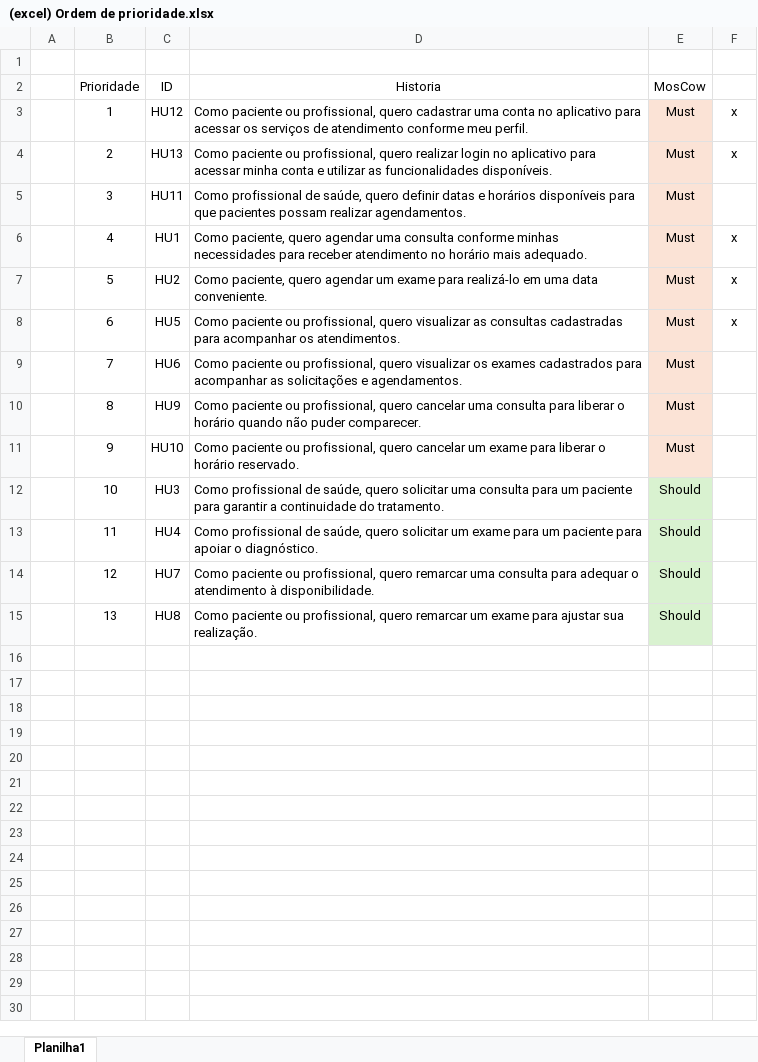
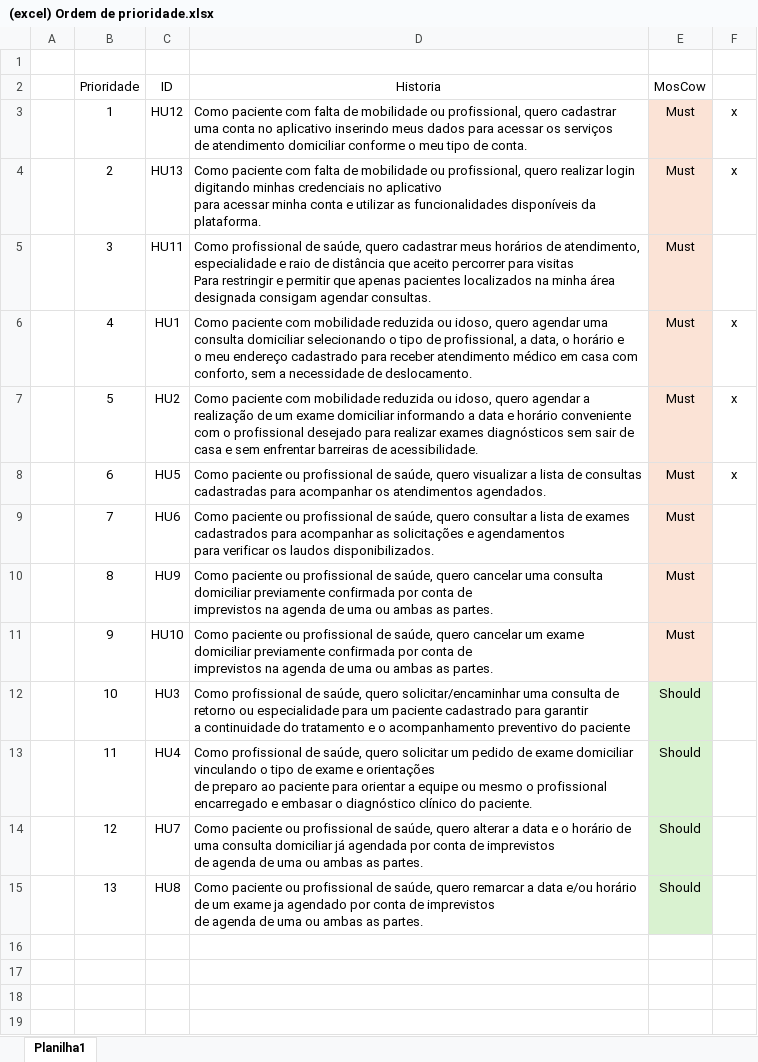
Before and after one commit to PCunh/CloseCare-GEST.PROJ.SOFT, an Excel workbook: Close Care/(excel) Ordem de prioridade.xlsx, sheet Planilha1, drawn as a sheet; only a part is shown; the shorter side is filled out with more unchanged rows; values as stored, in another font and other column widths than the file's, no borders; table styles not drawn; ↵ is a line break in a cell; the diff names each change by its address in the sheet, - before the commit and + after, or states it on an @@ line.

Commit message:
atualizando excel com refinamento das historias

```diff
--- a/Close Care/(excel) Ordem de prioridade.xlsx (sheet Planilha1)
+++ b/Close Care/(excel) Ordem de prioridade.xlsx (sheet Planilha1)
-D3: Como paciente ou profissional, quero cadastrar uma conta no aplicativo para acessar os serviços de atendimento conforme meu perfil.
+D3: Como paciente com falta de mobilidade ou profissional, quero cadastrar uma conta no aplicativo inserindo meus dados para acessar os serviços ↵ de atendimento domiciliar conforme o meu tipo de conta.
-D4: Como paciente ou profissional, quero realizar login no aplicativo para acessar minha conta e utilizar as funcionalidades disponíveis.
+D4: Como paciente com falta de mobilidade ou profissional, quero realizar login digitando minhas credenciais no aplicativo ↵ para acessar minha conta e utilizar as funcionalidades disponíveis da plataforma.
-D5: …saúde, quero definir datas e horários disponíveis para que pacientes possam realizar agendamentos.
+D5: …saúde, quero cadastrar meus horários de atendimento, especialidade e raio de distância que aceito percorrer para visitas ↵ Para restringir e permitir que apenas pacientes localizados na minha área designada consigam agendar consultas.
-D6: Como paciente, quero agendar uma consulta conforme minhas necessidades para receber atendimento no horário mais adequado.
+D6: Como paciente com mobilidade reduzida ou idoso, quero agendar uma consulta domiciliar selecionando o tipo de profissional, a data, o horário e ↵ o meu endereço cadastrado para receber atendimento médico em casa com conforto, sem a necessidade de deslocamento.
-D7: Como paciente, quero agendar um exame para realizá-lo em uma data conveniente.
+D7: Como paciente com mobilidade reduzida ou idoso, quero agendar a realização de um exame domiciliar informando a data e horário conveniente ↵ com o profissional desejado para realizar exames diagnósticos sem sair de casa e sem enfrentar barreiras de acessibilidade.
-D8: …paciente ou profissional, quero visualizar as consultas cadastradas para acompanhar os atendimentos.
+D8: …paciente ou profissional de saúde, quero visualizar a lista de consultas cadastradas para acompanhar os atendimentos agendados.
-D9: …paciente ou profissional, quero visualizar os exames cadastrados para acompanhar as solicitações e agendamentos.
+D9: …paciente ou profissional de saúde, quero consultar a lista de exames cadastrados para acompanhar as solicitações e agendamentos ↵ para verificar os laudos disponibilizados.
-D10: …paciente ou profissional, quero cancelar uma consulta para liberar o horário quando não puder comparecer.
+D10: …paciente ou profissional de saúde, quero cancelar uma consulta domiciliar previamente confirmada por conta de ↵ imprevistos na agenda de uma ou ambas as partes.
-D11: …paciente ou profissional, quero cancelar um exame para liberar o horário reservado.
+D11: …paciente ou profissional de saúde, quero cancelar um exame domiciliar previamente confirmada por conta de ↵ imprevistos na agenda de uma ou ambas as partes.
-D12: …saúde, quero solicitar uma consulta para um paciente para garantir a continuidade do tratamento.
+D12: …saúde, quero solicitar/encaminhar uma consulta de retorno ou especialidade para um paciente cadastrado para garantir ↵ a continuidade do tratamento e o acompanhamento preventivo do paciente
-D13: …solicitar um exame para um paciente para apoiar o diagnóstico.
+D13: …solicitar um pedido de exame domiciliar vinculando o tipo de exame e orientações ↵ de preparo ao paciente para orientar a equipe ou mesmo o profissional encarregado e embasar o diagnóstico clínico do paciente.
-D14: …paciente ou profissional, quero remarcar uma consulta para adequar o atendimento à disponibilidade.
+D14: …paciente ou profissional de saúde, quero alterar a data e o horário de uma consulta domiciliar já agendada por conta de imprevistos ↵ de agenda de uma ou ambas as partes.
-D15: …paciente ou profissional, quero remarcar um exame para ajustar sua realização.
+D15: …paciente ou profissional de saúde, quero remarcar a data e/ou horário de um exame ja agendado por conta de imprevistos ↵ de agenda de uma ou ambas as partes.
```
Also changed, not shown: 1 other file.
